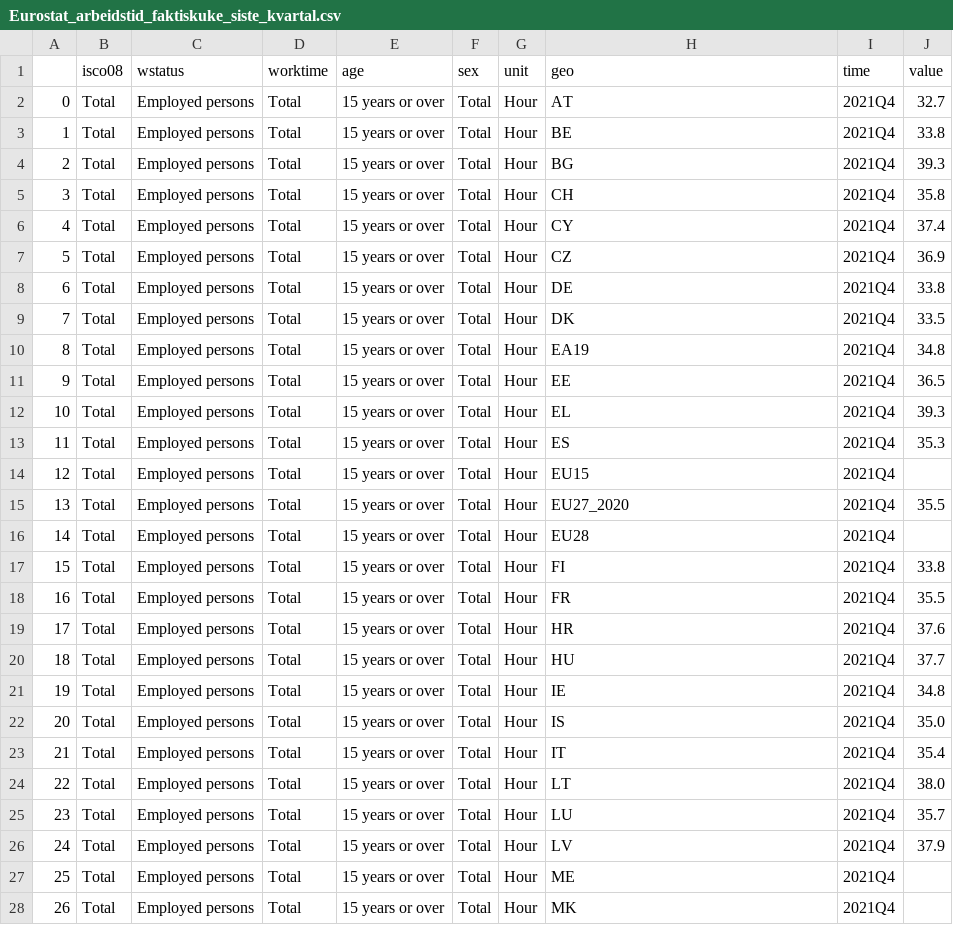
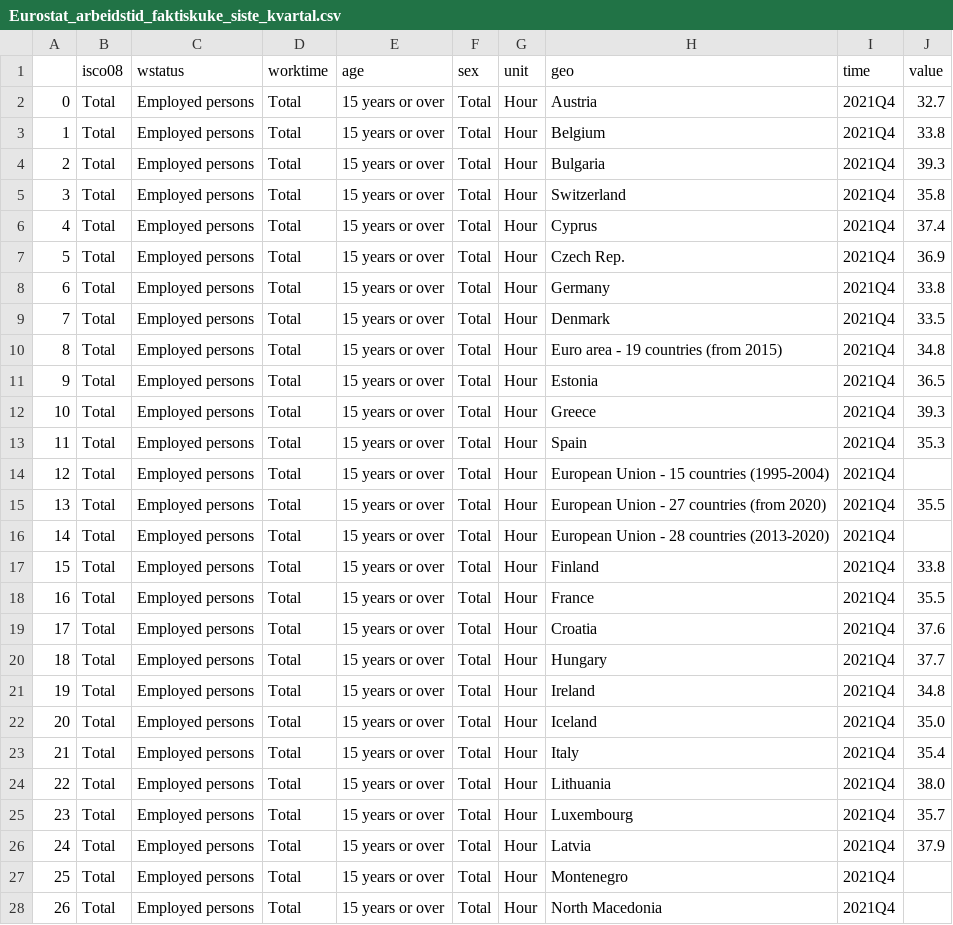
Before and after one commit to Qery-Data/NLM-Datatracker, a CSV file: data/Eurostat_arbeidstid_faktiskuke_siste_kvartal.csv, drawn as a sheet; only a part is shown; the diff covers the shown part only.

Commit message:
Latest data: Mon Apr 25 06:55:03 UTC 2022

```diff
--- a/data/Eurostat_arbeidstid_faktiskuke_siste_kvartal.csv
+++ b/data/Eurostat_arbeidstid_faktiskuke_siste_kvartal.csv
@@ -1,28 +1,28 @@
 ,isco08,wstatus,worktime,age,sex,unit,geo,time,value
-0,Total,Employed persons,Total,15 years or over,Total,Hour,AT,2021Q4,32.7
-1,Total,Employed persons,Total,15 years or over,Total,Hour,BE,2021Q4,33.8
-2,Total,Employed persons,Total,15 years or over,Total,Hour,BG,2021Q4,39.3
-3,Total,Employed persons,Total,15 years or over,Total,Hour,CH,2021Q4,35.8
-4,Total,Employed persons,Total,15 years or over,Total,Hour,CY,2021Q4,37.4
-5,Total,Employed persons,Total,15 years or over,Total,Hour,CZ,2021Q4,36.9
-6,Total,Employed persons,Total,15 years or over,Total,Hour,DE,2021Q4,33.8
-7,Total,Employed persons,Total,15 years or over,Total,Hour,DK,2021Q4,33.5
-8,Total,Employed persons,Total,15 years or over,Total,Hour,EA19,2021Q4,34.8
-9,Total,Employed persons,Total,15 years or over,Total,Hour,EE,2021Q4,36.5
-10,Total,Employed persons,Total,15 years or over,Total,Hour,EL,2021Q4,39.3
-11,Total,Employed persons,Total,15 years or over,Total,Hour,ES,2021Q4,35.3
-12,Total,Employed persons,Total,15 years or over,Total,Hour,EU15,2021Q4,
-13,Total,Employed persons,Total,15 years or over,Total,Hour,EU27_2020,2021Q4,35.5
-14,Total,Employed persons,Total,15 years or over,Total,Hour,EU28,2021Q4,
-15,Total,Employed persons,Total,15 years or over,Total,Hour,FI,2021Q4,33.8
-16,Total,Employed persons,Total,15 years or over,Total,Hour,FR,2021Q4,35.5
-17,Total,Employed persons,Total,15 years or over,Total,Hour,HR,2021Q4,37.6
-18,Total,Employed persons,Total,15 years or over,Total,Hour,HU,2021Q4,37.7
-19,Total,Employed persons,Total,15 years or over,Total,Hour,IE,2021Q4,34.8
-20,Total,Employed persons,Total,15 years or over,Total,Hour,IS,2021Q4,35.0
-21,Total,Employed persons,Total,15 years or over,Total,Hour,IT,2021Q4,35.4
-22,Total,Employed persons,Total,15 years or over,Total,Hour,LT,2021Q4,38.0
-23,Total,Employed persons,Total,15 years or over,Total,Hour,LU,2021Q4,35.7
-24,Total,Employed persons,Total,15 years or over,Total,Hour,LV,2021Q4,37.9
-25,Total,Employed persons,Total,15 years or over,Total,Hour,ME,2021Q4,
-26,Total,Employed persons,Total,15 years or over,Total,Hour,MK,2021Q4,
+0,Total,Employed persons,Total,15 years or over,Total,Hour,Austria,2021Q4,32.7
+1,Total,Employed persons,Total,15 years or over,Total,Hour,Belgium,2021Q4,33.8
+2,Total,Employed persons,Total,15 years or over,Total,Hour,Bulgaria,2021Q4,39.3
+3,Total,Employed persons,Total,15 years or over,Total,Hour,Switzerland,2021Q4,35.8
+4,Total,Employed persons,Total,15 years or over,Total,Hour,Cyprus,2021Q4,37.4
+5,Total,Employed persons,Total,15 years or over,Total,Hour,Czech Rep.,2021Q4,36.9
+6,Total,Employed persons,Total,15 years or over,Total,Hour,Germany,2021Q4,33.8
+7,Total,Employed persons,Total,15 years or over,Total,Hour,Denmark,2021Q4,33.5
+8,Total,Employed persons,Total,15 years or over,Total,Hour,Euro area - 19 countries  (from 2015),2021Q4,34.8
+9,Total,Employed persons,Total,15 years or over,Total,Hour,Estonia,2021Q4,36.5
+10,Total,Employed persons,Total,15 years or over,Total,Hour,Greece,2021Q4,39.3
+11,Total,Employed persons,Total,15 years or over,Total,Hour,Spain,2021Q4,35.3
+12,Total,Employed persons,Total,15 years or over,Total,Hour,European Union - 15 countries (1995-2004),2021Q4,
+13,Total,Employed persons,Total,15 years or over,Total,Hour,European Union - 27 countries (from 2020),2021Q4,35.5
+14,Total,Employed persons,Total,15 years or over,Total,Hour,European Union - 28 countries (2013-2020),2021Q4,
+15,Total,Employed persons,Total,15 years or over,Total,Hour,Finland,2021Q4,33.8
+16,Total,Employed persons,Total,15 years or over,Total,Hour,France,2021Q4,35.5
+17,Total,Employed persons,Total,15 years or over,Total,Hour,Croatia,2021Q4,37.6
+18,Total,Employed persons,Total,15 years or over,Total,Hour,Hungary,2021Q4,37.7
+19,Total,Employed persons,Total,15 years or over,Total,Hour,Ireland,2021Q4,34.8
+20,Total,Employed persons,Total,15 years or over,Total,Hour,Iceland,2021Q4,35.0
+21,Total,Employed persons,Total,15 years or over,Total,Hour,Italy,2021Q4,35.4
+22,Total,Employed persons,Total,15 years or over,Total,Hour,Lithuania,2021Q4,38.0
+23,Total,Employed persons,Total,15 years or over,Total,Hour,Luxembourg,2021Q4,35.7
+24,Total,Employed persons,Total,15 years or over,Total,Hour,Latvia,2021Q4,37.9
+25,Total,Employed persons,Total,15 years or over,Total,Hour,Montenegro,2021Q4,
+26,Total,Employed persons,Total,15 years or over,Total,Hour,North Macedonia,2021Q4,
```
Also changed, not shown: 12 edited cells elsewhere in this file, data/Eurostat_arbeidsledighet_unge.csv, data/Eurostat_livslang_laring_AES_siste_aar_alder.csv, 2 other files.
